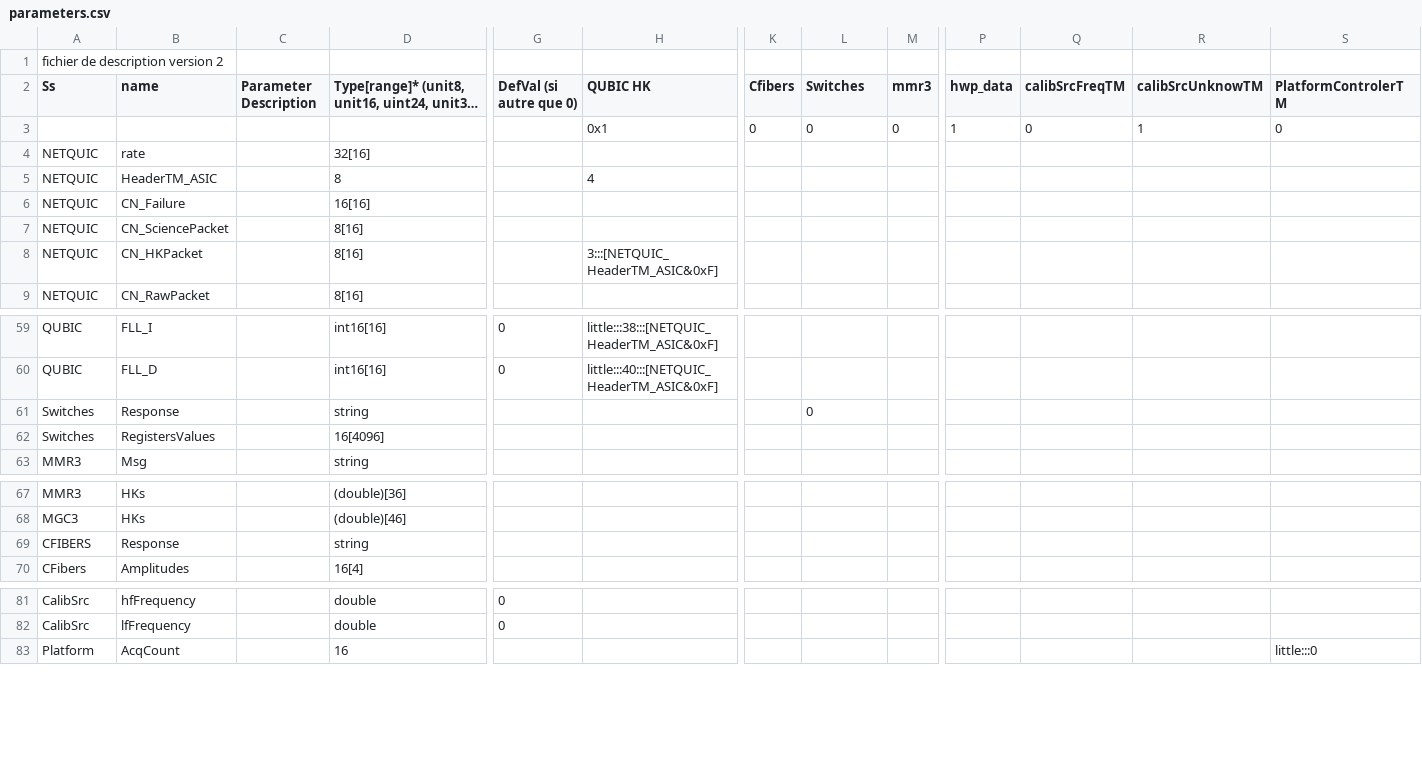
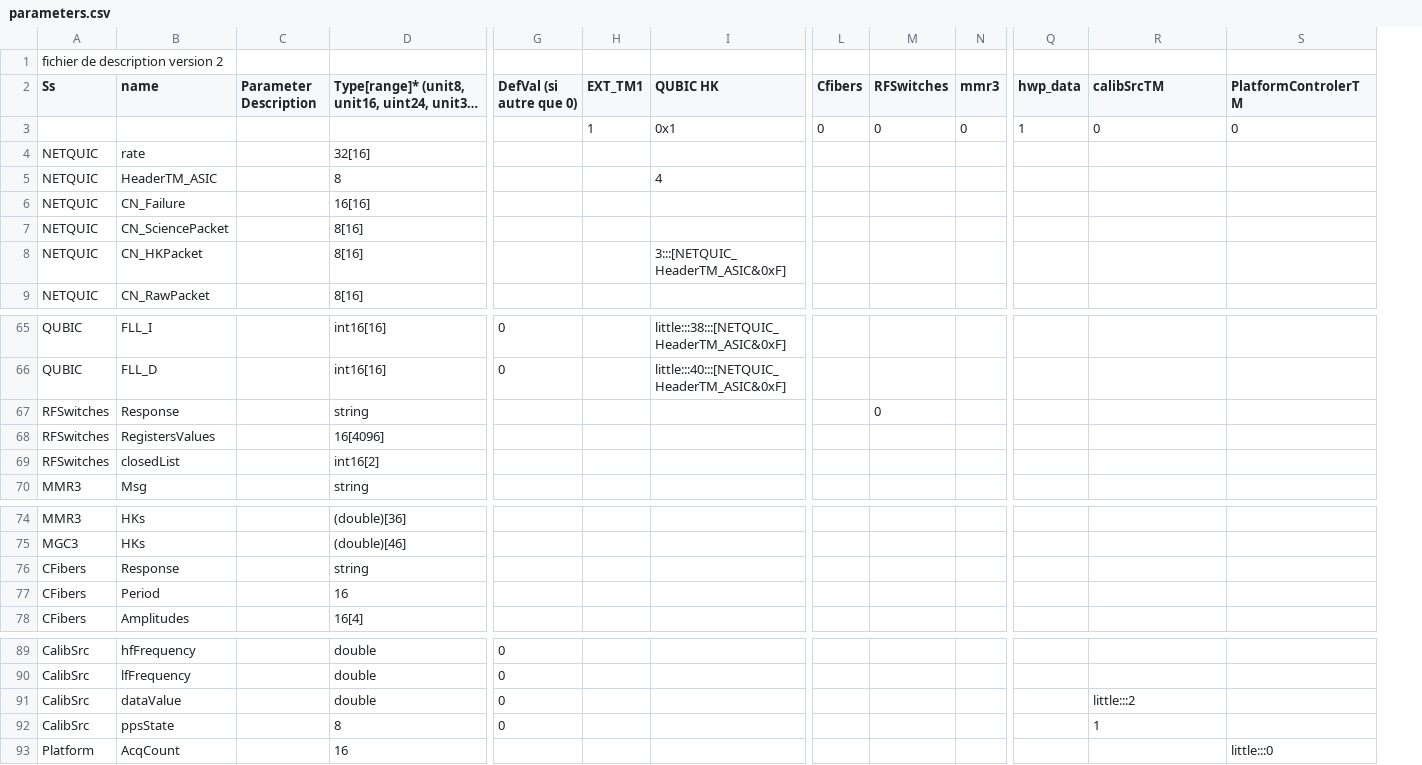
Before and after one commit to satorchi/pystudio, a CSV file: pystudio/data/parameters.csv, drawn as a sheet; only a part is shown, gaps mark what is left out; long unchanged cells end in …; removed rows and columns are numbered as before the commit, all else as after; rows hold the shown columns only; the diff covers the shown part only; the diff names each change by its address in the sheet, - before the commit and + after, or states it on an @@ line.

```diff
--- a/pystudio/data/parameters.csv
+++ b/pystudio/data/parameters.csv
+column H (EXT_TM1), row 3: 1
-column Q (calibSrcFreqTM), row 3: 0
-M2: Switches
+M2: RFSwitches
-R2: calibSrcUnknowTM
+R2: calibSrcTM
-R3 (calibSrcTM): 1
+R3 (calibSrcTM): 0
-A67:A68 (Ss): Switches
+A67:A68 (Ss): RFSwitches
+row 69: RFSwitches | closedList |  | int16[2]
-A76 (Ss): CFIBERS
+A76 (Ss): CFibers
+row 77: CFibers | Period |  | 16
+row 91: CalibSrc | dataValue |  | double | 0 |  |  |  |  |  |  | little:::2
+row 92: CalibSrc | ppsState |  | 8 | 0 |  |  |  |  |  |  | 1
```
Also changed, not shown: 15 added rows and 10 edited cells elsewhere in this file, 11 other files.
